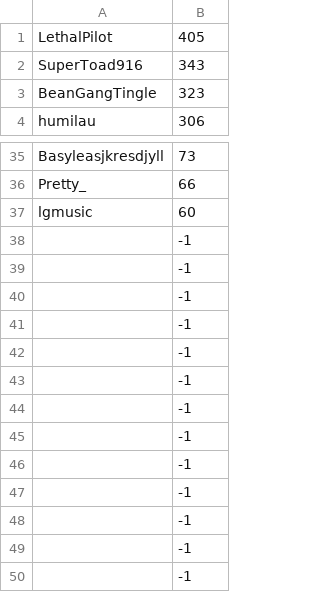
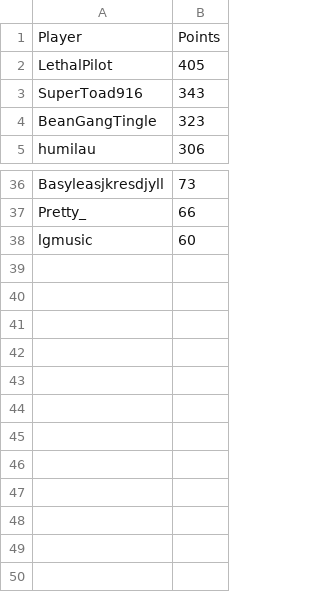
Before and after one commit to johnbeatty02/tht-team-builder, a CSV file: stats/bedwars.csv, drawn as a sheet; only a part is shown, gaps mark what is left out.

```diff
--- a/stats/bedwars.csv
+++ b/stats/bedwars.csv
@@ -1 +1,2 @@
+Player,Points
 LethalPilot,405
@@ -37,14 +38 @@ Pretty_,66
 lgmusic,60
-,-1
-,-1
-,-1
-,-1
-,-1
-,-1
-,-1
-,-1
-,-1
-,-1
-,-1
-,-1
-,-1
```
Also changed, not shown: stats/bridgeDuels.csv, stats/buildBattle.csv, 50 other files.
